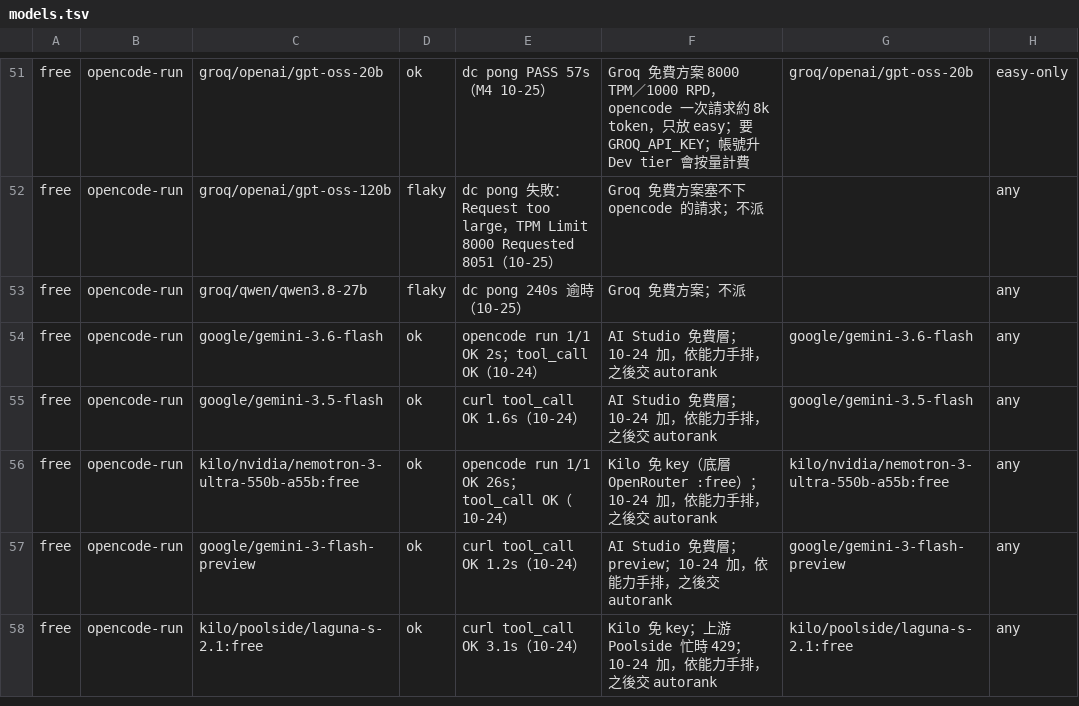
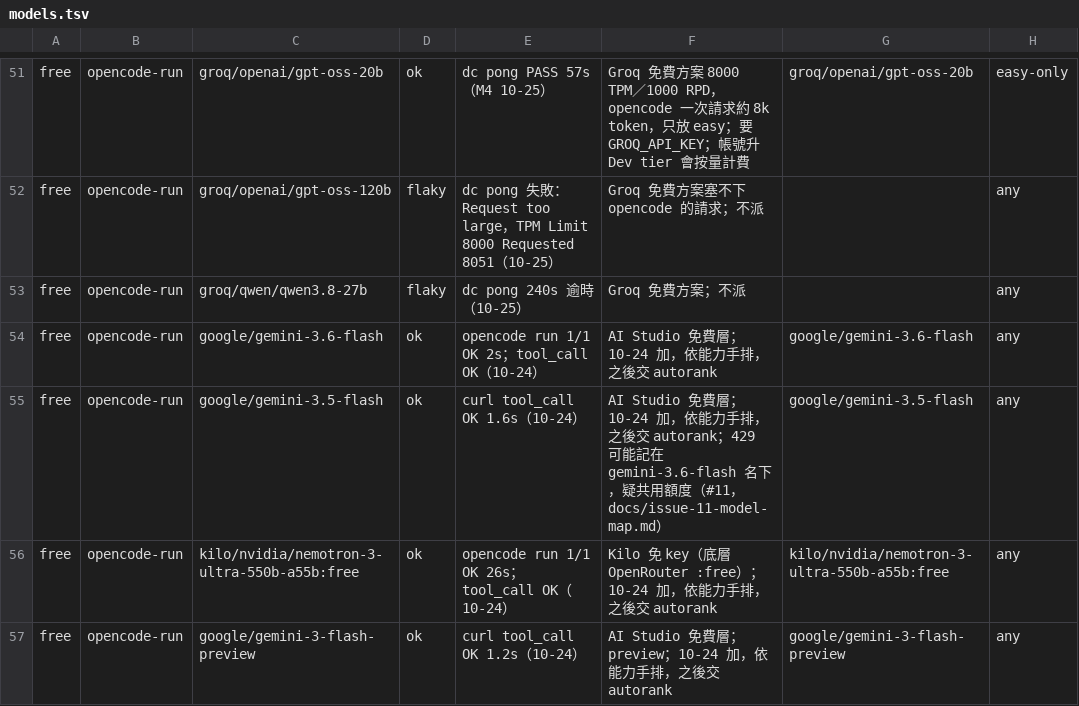
Before and after one commit to royalskynet/orchestrator, a TSV file: catalog/models.tsv, drawn as a sheet; only a part is shown, gaps mark what is left out; the shorter side is filled out with more unchanged rows.

```diff
--- a/catalog/models.tsv
+++ b/catalog/models.tsv
@@ -54,3 +54,3 @@ free	opencode-run	groq/qwen/qwen3.8-27b	flaky	dc pong 240s 逾時（10-25）	Gro
 free	opencode-run	google/gemini-3.6-flash	ok	opencode run 1/1 OK 2s；tool_call OK（10-24）	AI Studio 免費層；10-24 加，依能力手排，之後交 autorank	google/gemini-3.6-flash	any
-free	opencode-run	google/gemini-3.5-flash	ok	curl tool_call OK 1.6s（10-24）	AI Studio 免費層；10-24 加，依能力手排，之後交 autorank	google/gemini-3.5-flash	any
+free	opencode-run	google/gemini-3.5-flash	ok	curl tool_call OK 1.6s（10-24）	AI Studio 免費層；10-24 加，依能力手排，之後交 autorank；429 可能記在 gemini-3.6-flash 名下，疑共用額度（#11，docs/issue-11-model-map.md）	google/gemini-3.5-flash	any
 free	opencode-run	kilo/nvidia/nemotron-3-ultra-550b-a55b:free	ok	opencode run 1/1 OK 26s；tool_call OK（10-24）	Kilo 免 key（底層 OpenRouter :free）；10-24 加，依能力手排，之後交 autorank	kilo/nvidia/nemotron-3-ultra-550b-a55b:free	any
```
Also changed, not shown: 12 other files.
